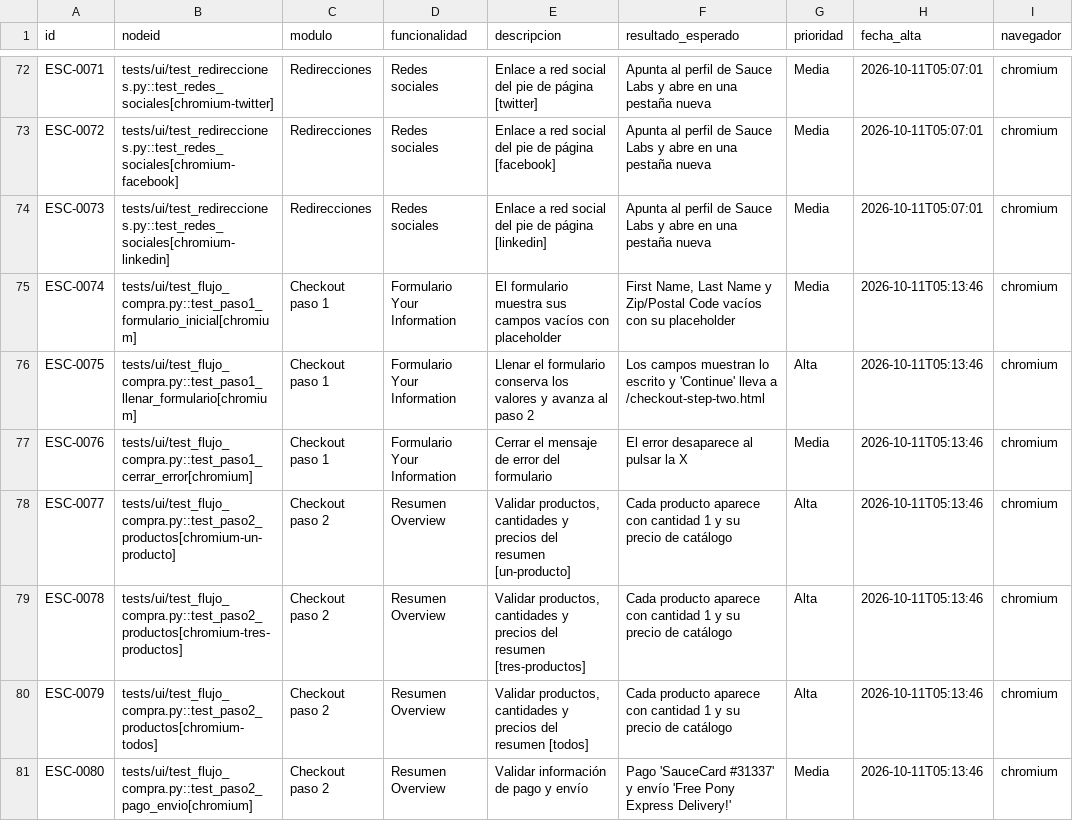
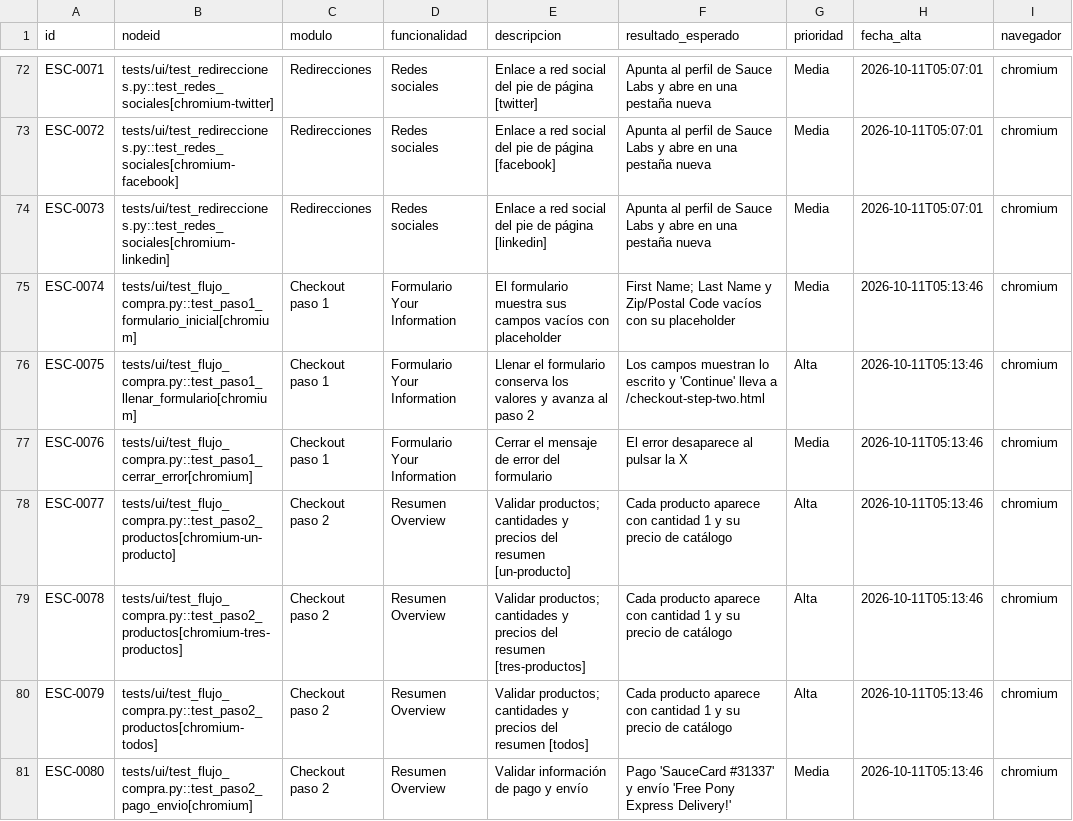
Before and after one commit to jdjulius/auto-testing, a CSV file: reportes/escenarios.csv, drawn as a sheet; only a part is shown, gaps mark what is left out; the diff covers the shown part only; the diff names each change by its address in the sheet, - before the commit and + after, or states it on an @@ line.

```diff
--- a/reportes/escenarios.csv
+++ b/reportes/escenarios.csv
-F75 (resultado_esperado): First Name, Last Name…
+F75 (resultado_esperado): First Name; Last Name…
-E78 (descripcion): Validar productos, cantidades y…
+E78 (descripcion): Validar productos; cantidades y…
-E79 (descripcion): Validar productos, cantidades y…
+E79 (descripcion): Validar productos; cantidades y…
-E80 (descripcion): Validar productos, cantidades y…
+E80 (descripcion): Validar productos; cantidades y…
```
Also changed, not shown: 1 added row and 43 edited cells elsewhere in this file, 3 other files.
